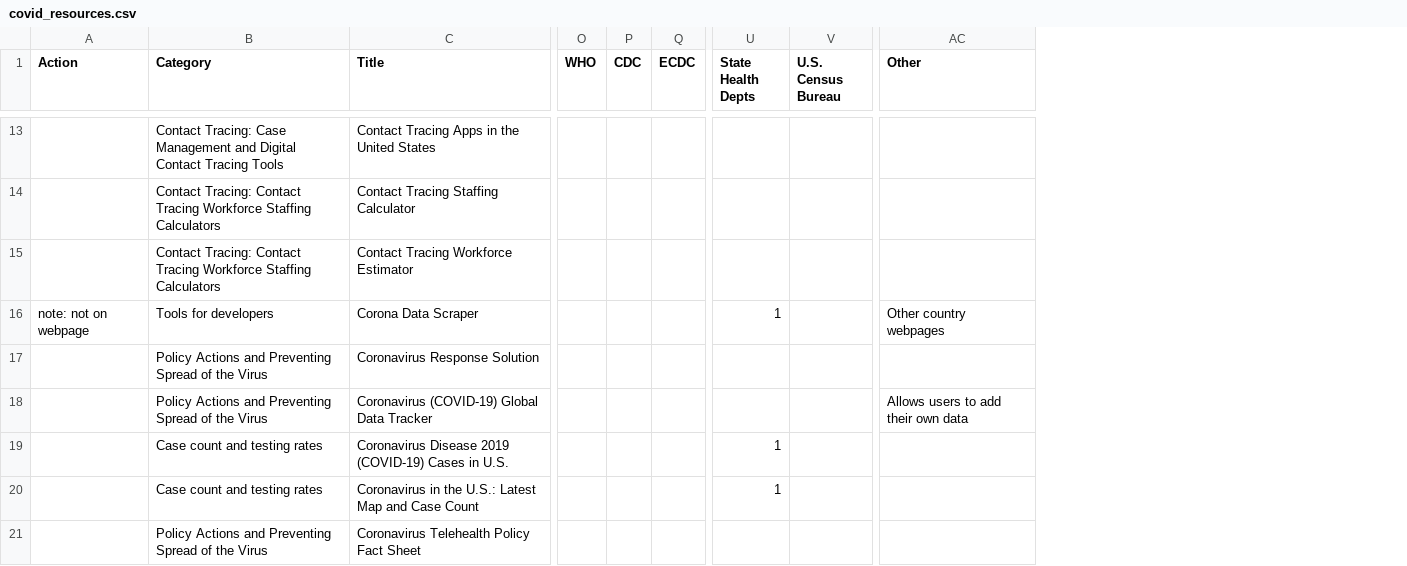
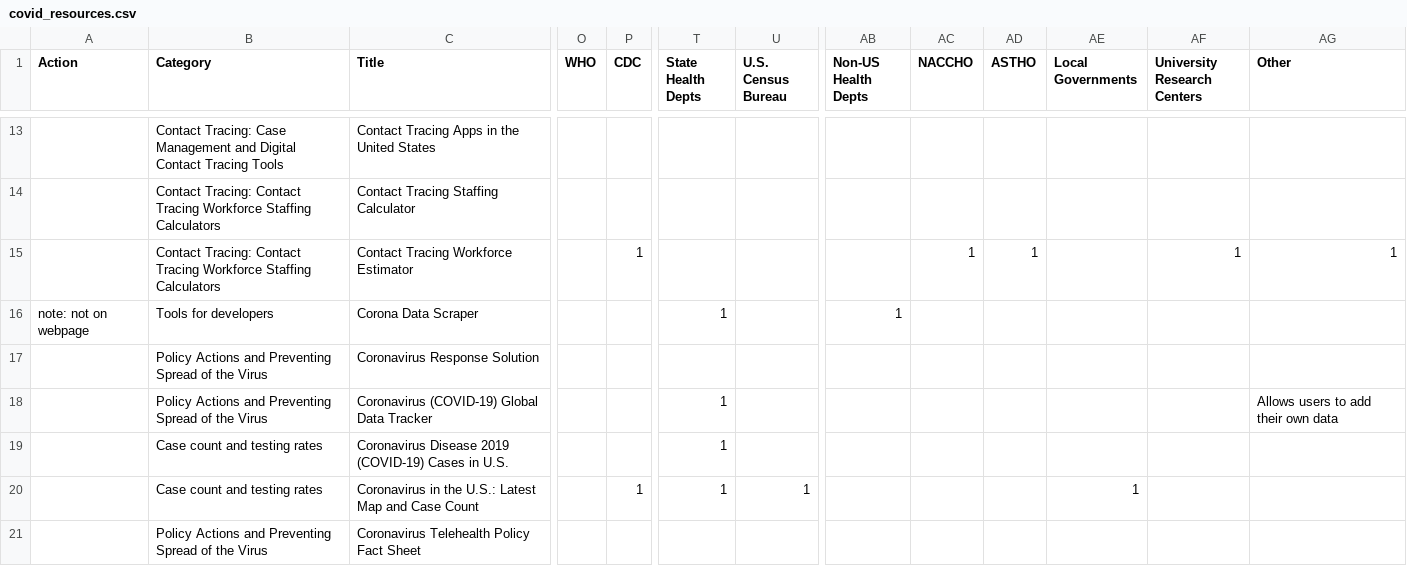
Before and after one commit to mathematica-mpr/covidinfo, a CSV file: data/covid_resources.csv, drawn as a sheet; only a part is shown, gaps mark what is left out; removed rows and columns are numbered as before the commit, all else as after; the diff covers the shown part only; the diff names each change by its address in the sheet, - before the commit and + after, or states it on an @@ line.

```diff
--- a/data/covid_resources.csv
+++ b/data/covid_resources.csv
-column Q (ECDC), empty
+column AB (Non-US Health Depts), row 16: 1
+column AC (NACCHO), row 15: 1
+column AD (ASTHO), row 15: 1
+column AE (Local Governments), row 20: 1
+column AF (University Research Centers), row 15: 1
-P15 (CDC): (empty)
+P15 (CDC): 1
-AG15 (Other): (empty)
+AG15 (Other): 1
-AG16 (Other): Other country webpages
+AG16 (Other): (empty)
-T18 (State Health Depts): (empty)
+T18 (State Health Depts): 1
-P20 (CDC): (empty)
+P20 (CDC): 1
-U20 (U.S. Census Bureau): (empty)
+U20 (U.S. Census Bureau): 1
```
Also changed, not shown: 53 edited cells elsewhere in this file, 11 other files.
